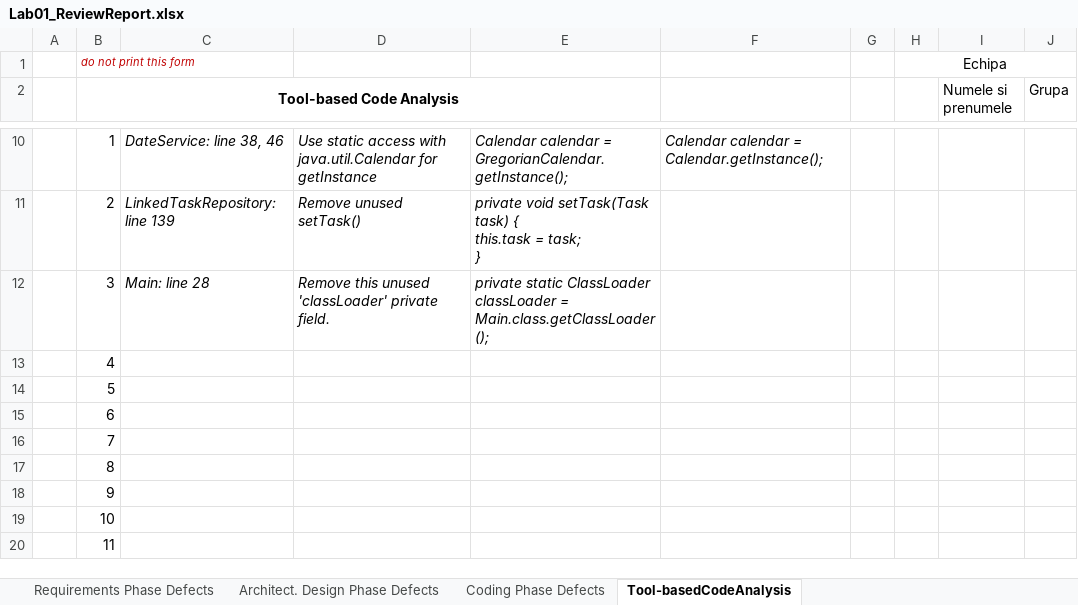
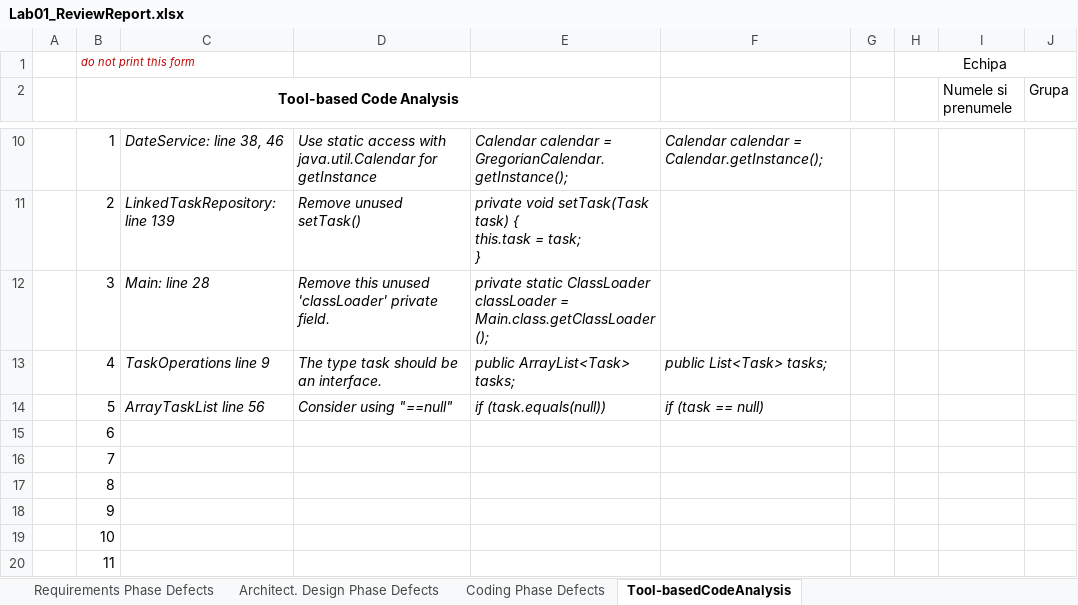
Before and after one commit to marianabucsa/Tasks, an Excel workbook: Docs/Lab01/Lab01_ReviewReport.xlsx, sheet Tool-basedCodeAnalysis, drawn as a sheet; only a part is shown, gaps mark what is left out; values as stored, in another font and other column widths than the file's, no borders; the diff names each change by its address in the sheet, - before the commit and + after, or states it on an @@ line.

```diff
--- a/Docs/Lab01/Lab01_ReviewReport.xlsx (sheet Tool-basedCodeAnalysis)
+++ b/Docs/Lab01/Lab01_ReviewReport.xlsx (sheet Tool-basedCodeAnalysis)
-C13: (empty)
+C13: TaskOperations line 9
-D13: (empty)
+D13: The type task should be an interface.
-E13: (empty)
+E13: public ArrayList<Task> tasks;
-F13: (empty)
+F13: public List<Task> tasks;
-C14: (empty)
+C14: ArrayTaskList line 56
-D14: (empty)
+D14: Consider using "==null"
-E14: (empty)
+E14: if (task.equals(null))
-F14: (empty)
+F14: if (task == null)
```
Also changed, not shown: 5 other files.
